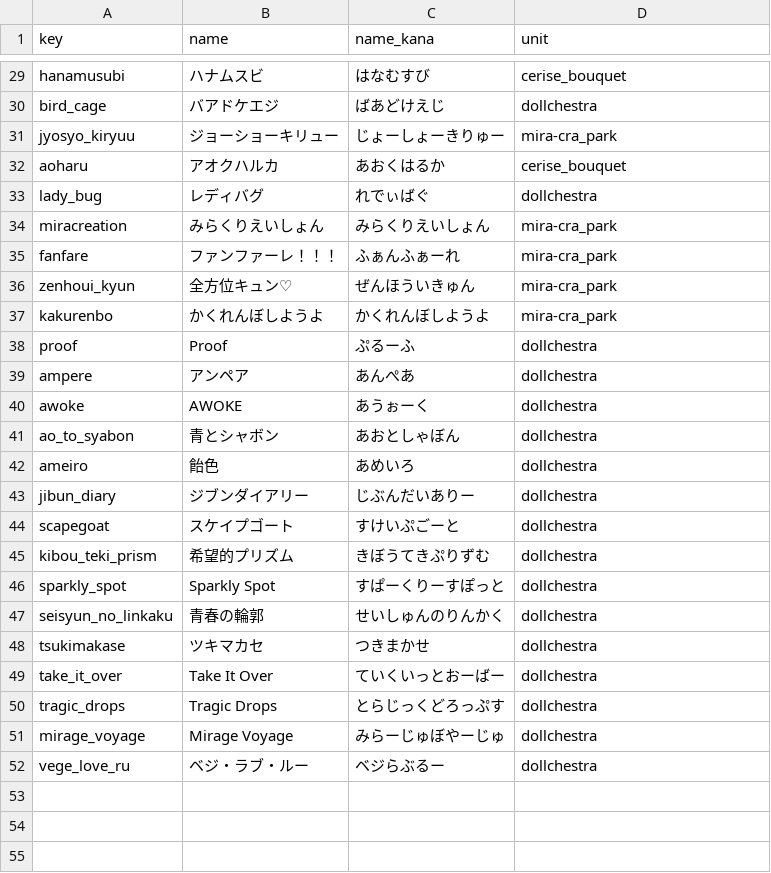
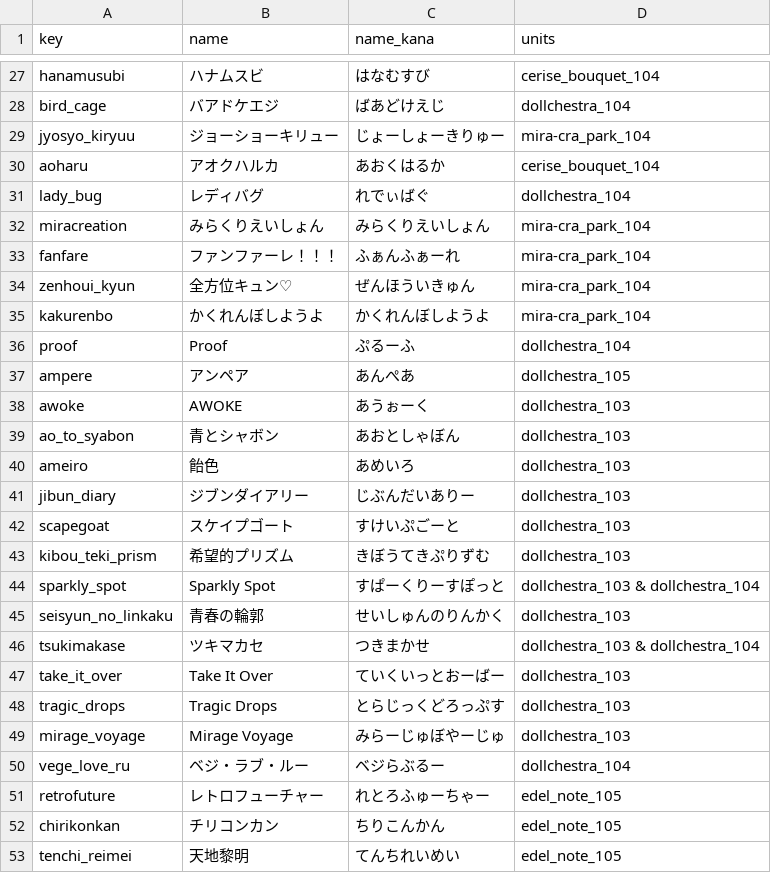
Before and after one commit to showyou/lovelivedb, a CSV file: _data/song/songs.csv, drawn as a sheet; only a part is shown, gaps mark what is left out; addresses are those after the commit; the diff covers the shown part only; the diff names each change by its address in the sheet, - before the commit and + after, or states it on an @@ line.

```diff
--- a/_data/song/songs.csv
+++ b/_data/song/songs.csv
-D1: unit
+D1: units
-D27 (units): cerise_bouquet
+D27 (units): cerise_bouquet_104
-D28 (units): dollchestra
+D28 (units): dollchestra_104
-D29 (units): mira-cra_park
+D29 (units): mira-cra_park_104
-D30 (units): cerise_bouquet
+D30 (units): cerise_bouquet_104
-D31 (units): dollchestra
+D31 (units): dollchestra_104
-D32:D35 (units): mira-cra_park
+D32:D35 (units): mira-cra_park_104
-D36 (units): dollchestra
+D36 (units): dollchestra_104
-D37 (units): dollchestra
+D37 (units): dollchestra_105
-D38:D43 (units): dollchestra
+D38:D43 (units): dollchestra_103
-D44 (units): dollchestra
+D44 (units): dollchestra_103 & dollchestra_104
-D45 (units): dollchestra
+D45 (units): dollchestra_103
-D46 (units): dollchestra
+D46 (units): dollchestra_103 & dollchestra_104
-D47:D49 (units): dollchestra
+D47:D49 (units): dollchestra_103
-D50 (units): dollchestra
+D50 (units): dollchestra_104
+row 51: retrofuture | レトロフューチャー | れとろふゅーちゃー | edel_note_105
+row 52: chirikonkan | チリコンカン | ちりこんかん | edel_note_105
+row 53: tenchi_reimei | 天地黎明 | てんちれいめい | edel_note_105
```
Also changed, not shown: 13 added rows, 2 removed rows and 25 edited cells elsewhere in this file, 1 other file.
